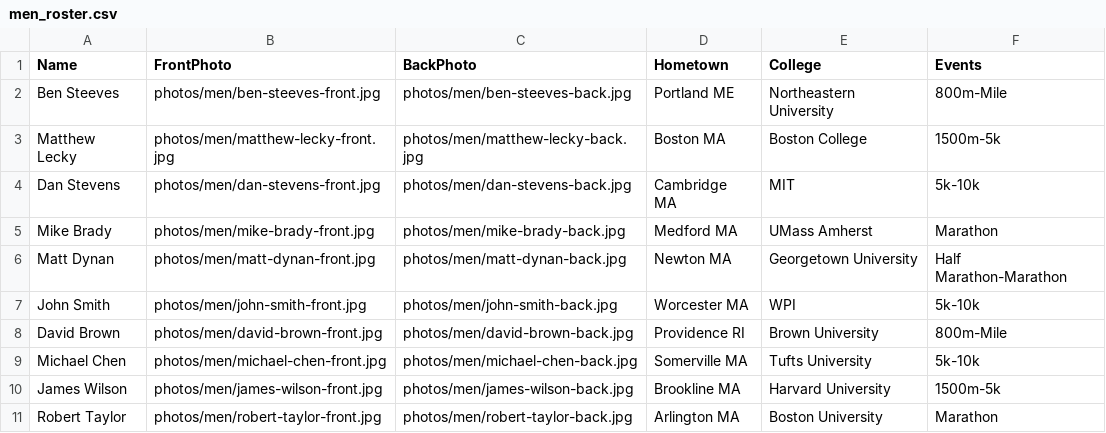
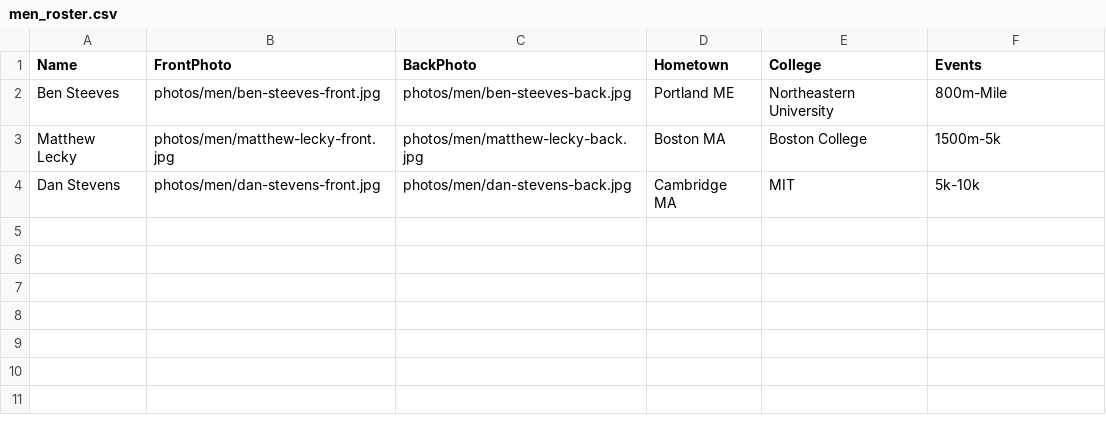
Before and after one commit to old-goat-track-club/old-goat-track-club.github.io, a CSV file: src/data/men_roster.csv, drawn as a sheet; the diff names each change by its address in the sheet, - before the commit and + after, or states it on an @@ line.

```diff
--- a/src/data/men_roster.csv
+++ b/src/data/men_roster.csv
-row 5: Mike Brady | photos/men/mike-brady-front.jpg | photos/men/mike-brady-back.jpg | Medford MA | UMass Amherst | Marathon
-row 6: Matt Dynan | photos/men/matt-dynan-front.jpg | photos/men/matt-dynan-back.jpg | Newton MA | Georgetown University | Half Marathon-Marathon
-row 7: John Smith | photos/men/john-smith-front.jpg | photos/men/john-smith-back.jpg | Worcester MA | WPI | 5k-10k
-row 8: David Brown | photos/men/david-brown-front.jpg | photos/men/david-brown-back.jpg | Providence RI | Brown University | 800m-Mile
-row 9: Michael Chen | photos/men/michael-chen-front.jpg | photos/men/michael-chen-back.jpg | Somerville MA | Tufts University | 5k-10k
-row 10: James Wilson | photos/men/james-wilson-front.jpg | photos/men/james-wilson-back.jpg | Brookline MA | Harvard University | 1500m-5k
-row 11: Robert Taylor | photos/men/robert-taylor-front.jpg | photos/men/robert-taylor-back.jpg | Arlington MA | Boston University | Marathon
```
Also changed, not shown: src/data/women_roster.csv.
